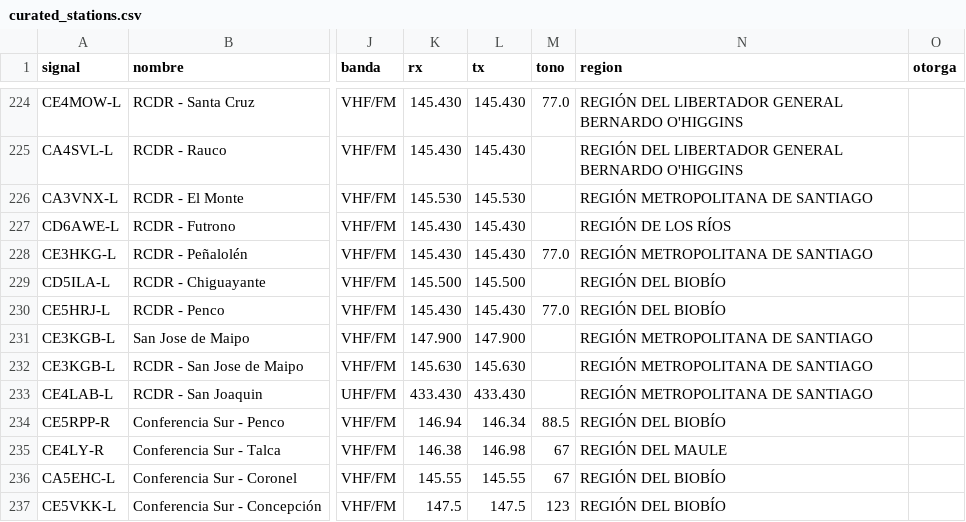
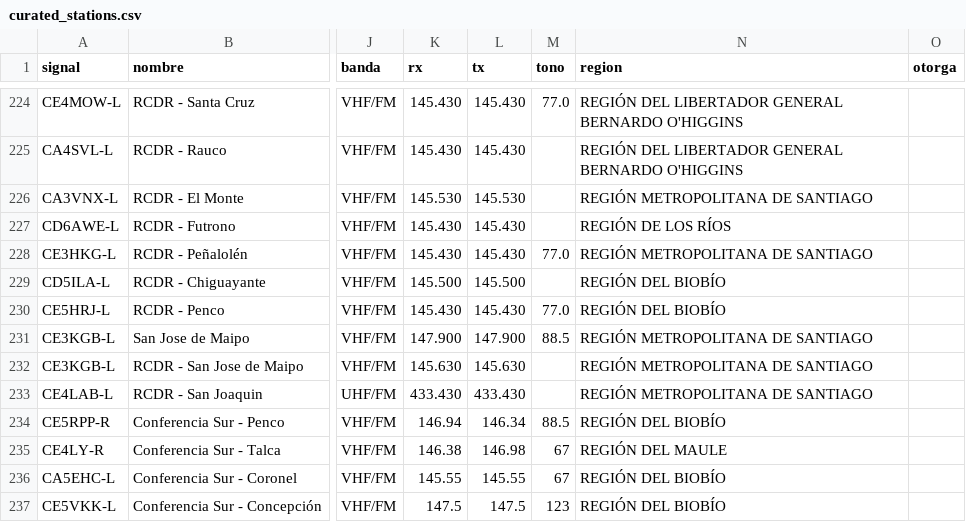
Before and after one commit to juantoledo/radiomap, a CSV file: data/curated_stations.csv, drawn as a sheet; only a part is shown, gaps mark what is left out; the diff names each change by its address in the sheet, - before the commit and + after, or states it on an @@ line.

Commit message:
Fixed node info

```diff
--- a/data/curated_stations.csv
+++ b/data/curated_stations.csv
-M231 (tono): (empty)
+M231 (tono): 88.5
```
